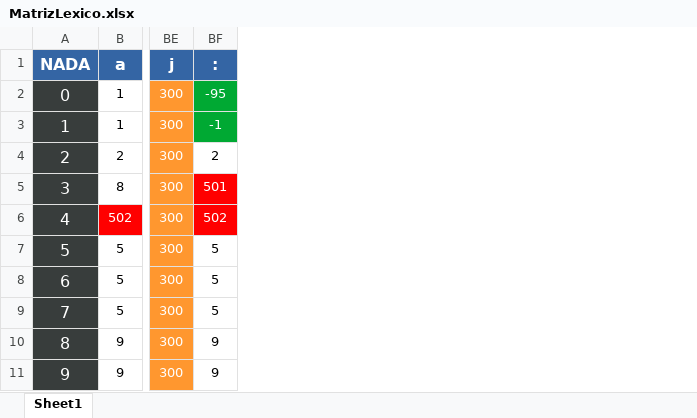
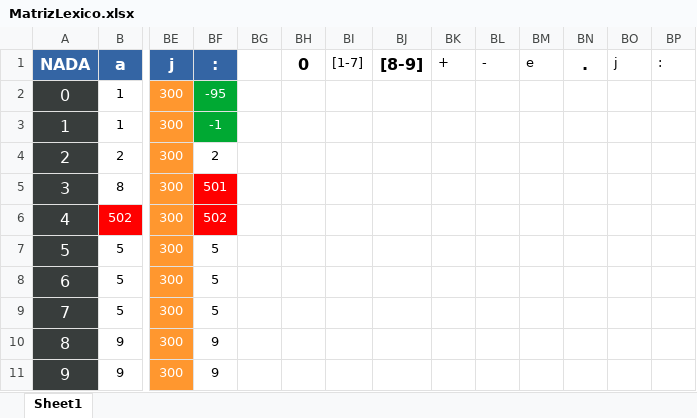
Before and after one commit to rennyjr98/Compiler, an Excel workbook: Compiler/src/res/MatrizLexico.xlsx, sheet Sheet1, drawn as a sheet; only a part is shown, gaps mark what is left out; values as stored, in another font and other column widths than the file's, no borders; the diff names each change by its address in the sheet, - before the commit and + after, or states it on an @@ line.

```diff
--- a/Compiler/src/res/MatrizLexico.xlsx (sheet Sheet1)
+++ b/Compiler/src/res/MatrizLexico.xlsx (sheet Sheet1)
+column BG, empty
+column BH (0), empty
+column BI ([1-7]), empty
+column BJ ([8-9]), empty
+column BK (+), empty
+column BL (-), empty
+column BM (e), empty
+column BN (.), empty
+column BO (j), empty
+column BP (:), empty
```
Also changed, not shown: Compiler/build/classes/res/MatrizLexico.xlsx, Compiler/src/res/Matrix_Sintactico.xlsx, 35 other files.
